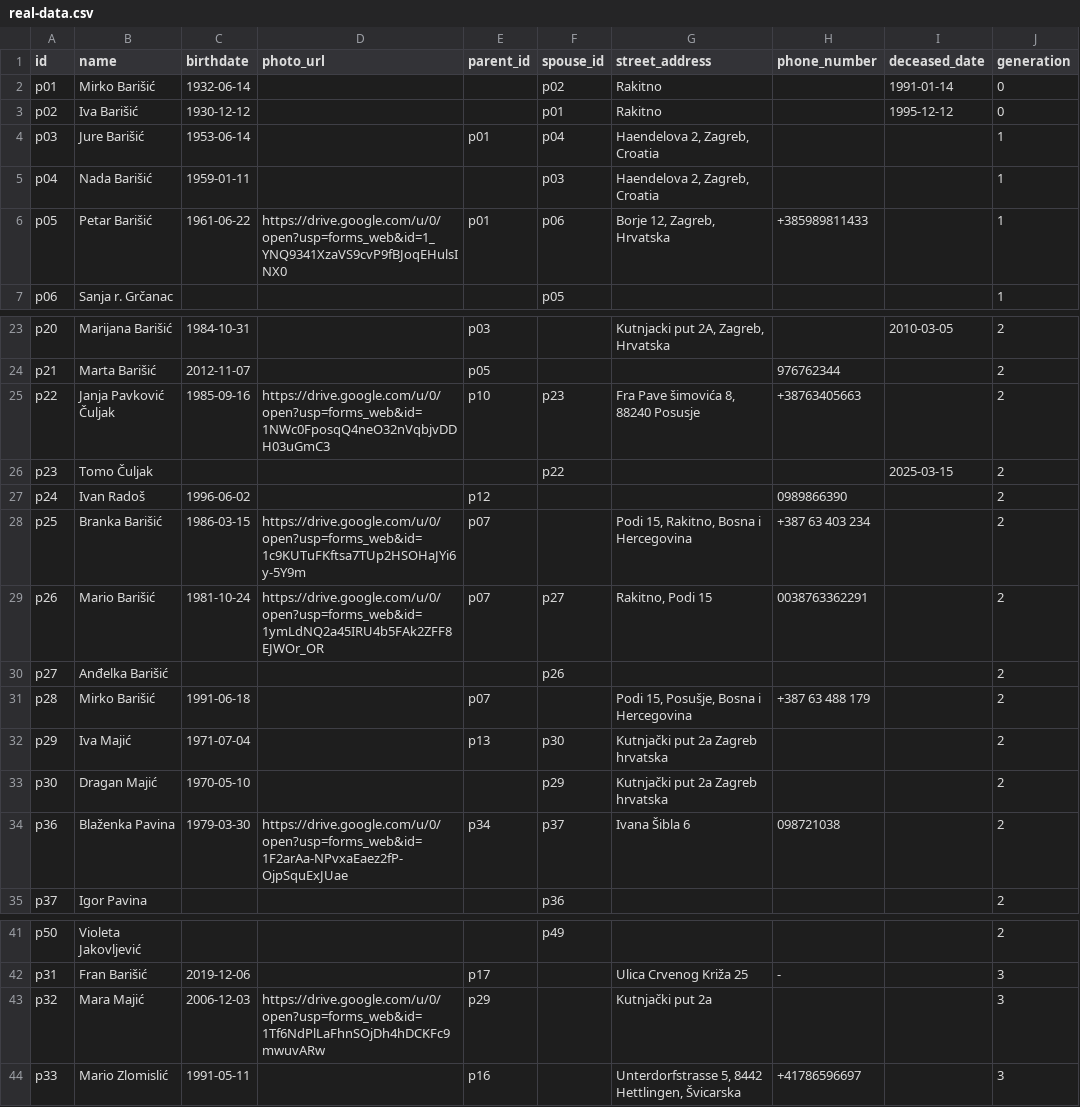
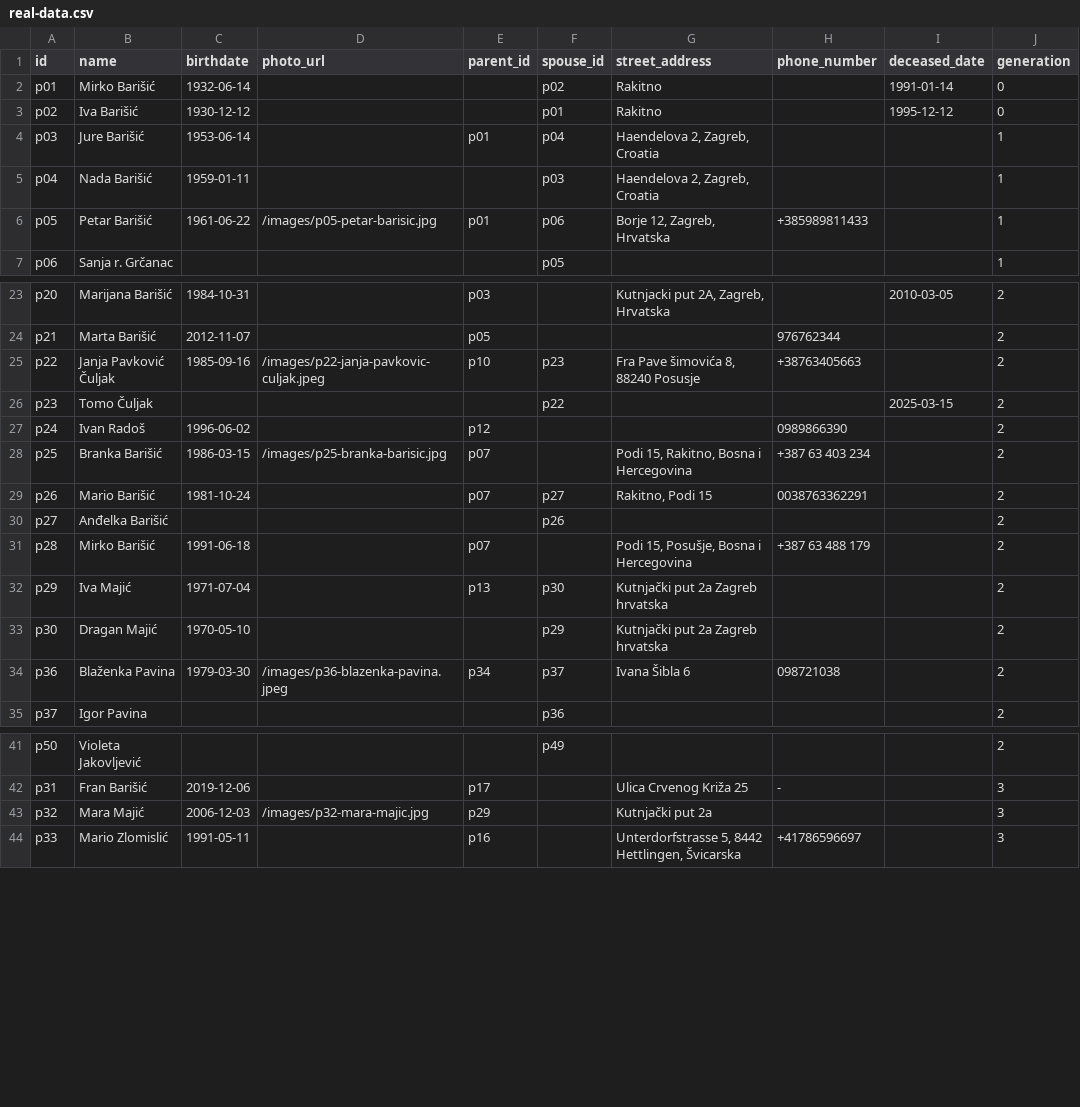
Before and after one commit to abarisic86/obiteljsko-stablo, a CSV file: public/real-data.csv, drawn as a sheet; only a part is shown, gaps mark what is left out.

Commit message:
Add local images and update CSV paths
- Added images folder with 5 photos
- Renamed images to ID format (p##-name.ext)
- Updated CSV to use local /images/ paths
- Removed broken Google Drive URL for Mario Barišić

```diff
--- a/public/real-data.csv
+++ b/public/real-data.csv
@@ -5,3 +5,3 @@ p03,Jure Barišić,1953-06-14,,p01,p04,"Haendelova 2, Zagreb, Croatia",,,1
 p04,Nada Barišić,1959-01-11,,,p03,"Haendelova 2, Zagreb, Croatia",,,1
-p05,Petar Barišić,1961-06-22,https://drive.google.com/u/0/open?usp=forms_web&id=1_YNQ9341XzaVS9cvP9fBJoqEHulsINX0,p01,p06,"Borje 12, Zagreb, Hrvatska",+385989811433,,1
+p05,Petar Barišić,1961-06-22,/images/p05-petar-barisic.jpg,p01,p06,"Borje 12, Zagreb, Hrvatska",+385989811433,,1
 p06,Sanja r. Grčanac,,,,p05,,,,1
@@ -24,7 +24,7 @@ p20,Marijana Barišić,1984-10-31,,p03,,"Kutnjacki put 2A, Zagreb, Hrvatska",,20
 p21,Marta Barišić,2012-11-07,,p05,,,976762344,,2
-p22,Janja Pavković Čuljak,1985-09-16,https://drive.google.com/u/0/open?usp=forms_web&id=1NWc0FposqQ4neO32nVqbjvDDH03uGmC3,p10,p23,"Fra Pave šimovića 8, 88240 Posusje",+38763405663,,2
+p22,Janja Pavković Čuljak,1985-09-16,/images/p22-janja-pavkovic-culjak.jpeg,p10,p23,"Fra Pave šimovića 8, 88240 Posusje",+38763405663,,2
 p23,Tomo Čuljak,,,,p22,,,2025-03-15,2
 p24,Ivan Radoš,1996-06-02,,p12,,,0989866390,,2
-p25,Branka Barišić,1986-03-15,https://drive.google.com/u/0/open?usp=forms_web&id=1c9KUTuFKftsa7TUp2HSOHaJYi6y-5Y9m,p07,,"Podi 15, Rakitno, Bosna i Hercegovina",+387 63 403 234,,2
-p26,Mario Barišić,1981-10-24,https://drive.google.com/u/0/open?usp=forms_web&id=1ymLdNQ2a45IRU4b5FAk2ZFF8EJWOr_OR,p07,p27,"Rakitno, Podi 15",0038763362291,,2
+p25,Branka Barišić,1986-03-15,/images/p25-branka-barisic.jpg,p07,,"Podi 15, Rakitno, Bosna i Hercegovina",+387 63 403 234,,2
+p26,Mario Barišić,1981-10-24,,p07,p27,"Rakitno, Podi 15",0038763362291,,2
 p27,Anđelka Barišić,,,,p26,,,,2
@@ -33,3 +33,3 @@ p29,Iva Majić,1971-07-04,,p13,p30,"Kutnjački put 2a Zagreb hrvatska",,,2
 p30,Dragan Majić,1970-05-10,,,p29,"Kutnjački put 2a Zagreb hrvatska",,,2
-p36,Blaženka Pavina,1979-03-30,https://drive.google.com/u/0/open?usp=forms_web&id=1F2arAa-NPvxaEaez2fP-OjpSquExJUae,p34,p37,"Ivana Šibla 6",098721038,,2
+p36,Blaženka Pavina,1979-03-30,/images/p36-blazenka-pavina.jpeg,p34,p37,"Ivana Šibla 6",098721038,,2
 p37,Igor Pavina,,,,p36,,,,2
@@ -42,3 +42,3 @@ p50,Violeta Jakovljević,,,,p49,,,,2
 p31,Fran Barišić,2019-12-06,,p17,,"Ulica Crvenog Križa 25",-,,3
-p32,Mara Majić,2006-12-03,https://drive.google.com/u/0/open?usp=forms_web&id=1Tf6NdPlLaFhnSOjDh4hDCKFc9mwuvARw,p29,,"Kutnjački put 2a",,,3
+p32,Mara Majić,2006-12-03,/images/p32-mara-majic.jpg,p29,,"Kutnjački put 2a",,,3
 p33,Mario Zlomislić,1991-05-11,,p16,,"Unterdorfstrasse 5, 8442 Hettlingen, Švicarska",+41786596697,,3
```
Also changed, not shown: 5 other files.
